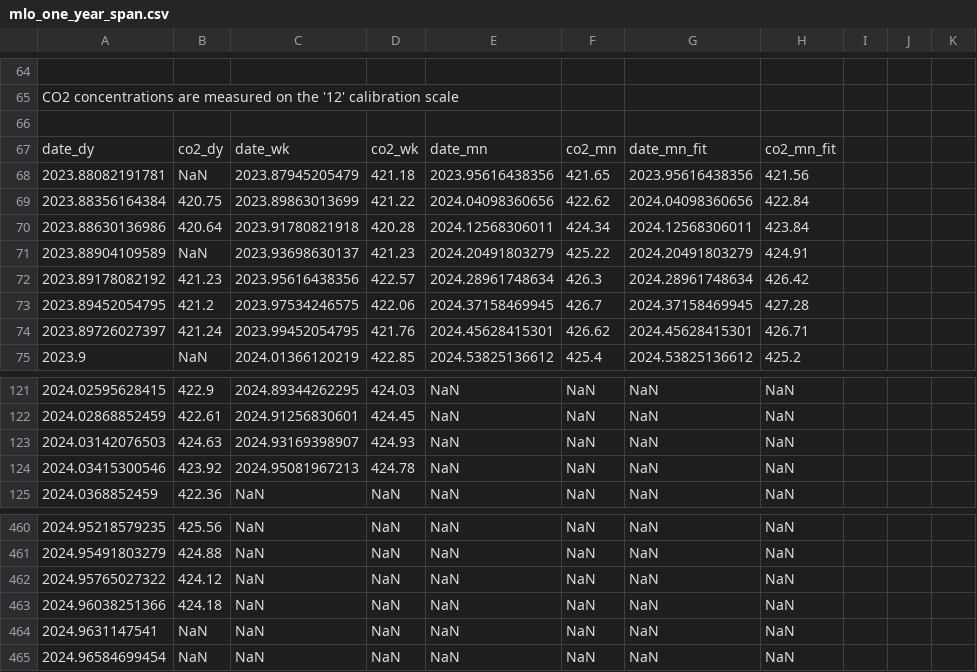
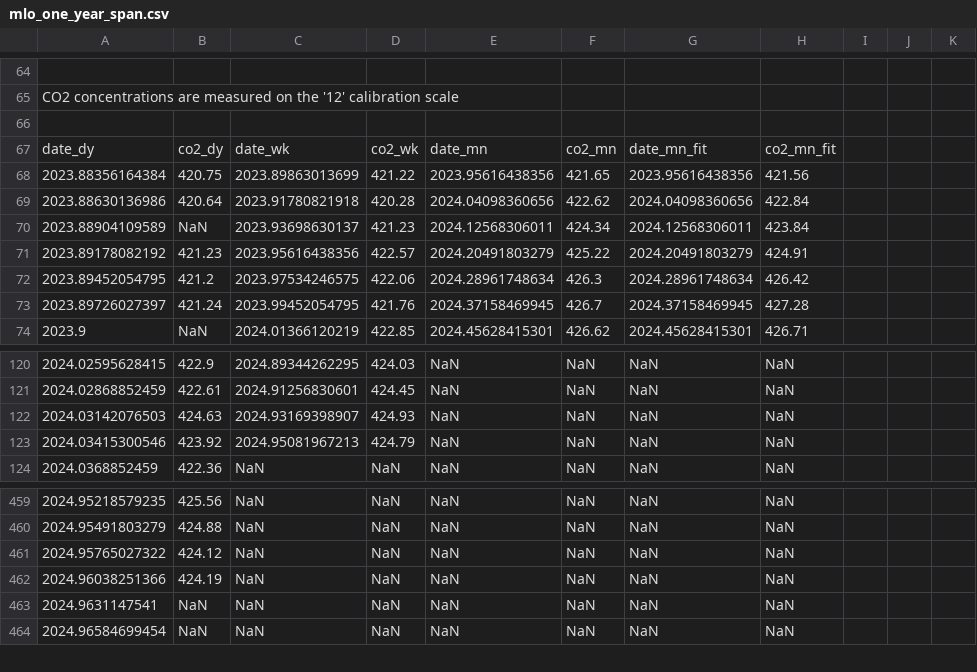
Before and after one commit to sio-co2o2/keelingcurve_notebooks, a CSV file: preliminary_data/mlo/mlo_one_year_span.csv, drawn as a sheet; only a part is shown, gaps mark what is left out; the diff covers the shown part only.

Commit message:
Update data on 2024-12-19T20:04:36Z

```diff
--- a/preliminary_data/mlo/mlo_one_year_span.csv
+++ b/preliminary_data/mlo/mlo_one_year_span.csv
@@ -69,9 +69,8 @@
 date_dy,co2_dy,date_wk,co2_wk,date_mn,co2_mn,date_mn_fit,co2_mn_fit
-2023.88082191781,NaN,2023.87945205479,421.18,2023.95616438356,421.65,2023.95616438356,421.56
-2023.88356164384,420.75,2023.89863013699,421.22,2024.04098360656,422.62,2024.04098360656,422.84
-2023.88630136986,420.64,2023.91780821918,420.28,2024.12568306011,424.34,2024.12568306011,423.84
-2023.88904109589,NaN,2023.93698630137,421.23,2024.20491803279,425.22,2024.20491803279,424.91
-2023.89178082192,421.23,2023.95616438356,422.57,2024.28961748634,426.3,2024.28961748634,426.42
-2023.89452054795,421.2,2023.97534246575,422.06,2024.37158469945,426.7,2024.37158469945,427.28
-2023.89726027397,421.24,2023.99452054795,421.76,2024.45628415301,426.62,2024.45628415301,426.71
-2023.9,NaN,2024.01366120219,422.85,2024.53825136612,425.4,2024.53825136612,425.2
+2023.88356164384,420.75,2023.89863013699,421.22,2023.95616438356,421.65,2023.95616438356,421.56
+2023.88630136986,420.64,2023.91780821918,420.28,2024.04098360656,422.62,2024.04098360656,422.84
+2023.88904109589,NaN,2023.93698630137,421.23,2024.12568306011,424.34,2024.12568306011,423.84
+2023.89178082192,421.23,2023.95616438356,422.57,2024.20491803279,425.22,2024.20491803279,424.91
+2023.89452054795,421.2,2023.97534246575,422.06,2024.28961748634,426.3,2024.28961748634,426.42
+2023.89726027397,421.24,2023.99452054795,421.76,2024.37158469945,426.7,2024.37158469945,427.28
+2023.9,NaN,2024.01366120219,422.85,2024.45628415301,426.62,2024.45628415301,426.71
@@ -125,3 +124,3 @@ date_dy,co2_dy,date_wk,co2_wk,date_mn,co2_mn,date_mn_fit,co2_mn_fit
 2024.03142076503,424.63,2024.93169398907,424.93,NaN,NaN,NaN,NaN
-2024.03415300546,423.92,2024.95081967213,424.78,NaN,NaN,NaN,NaN
+2024.03415300546,423.92,2024.95081967213,424.79,NaN,NaN,NaN,NaN
 2024.0368852459,422.36,NaN,NaN,NaN,NaN,NaN,NaN
@@ -464,3 +463,3 @@ date_dy,co2_dy,date_wk,co2_wk,date_mn,co2_mn,date_mn_fit,co2_mn_fit
 2024.95765027322,424.12,NaN,NaN,NaN,NaN,NaN,NaN
-2024.96038251366,424.18,NaN,NaN,NaN,NaN,NaN,NaN
+2024.96038251366,424.19,NaN,NaN,NaN,NaN,NaN,NaN
 2024.9631147541,NaN,NaN,NaN,NaN,NaN,NaN,NaN
```
Also changed, not shown: 22 edited cells elsewhere in this file, preliminary_data/mlo/mlo_full_record_now_span.csv, preliminary_data/mlo/mlo_one_month_span.csv, 2 other files.
